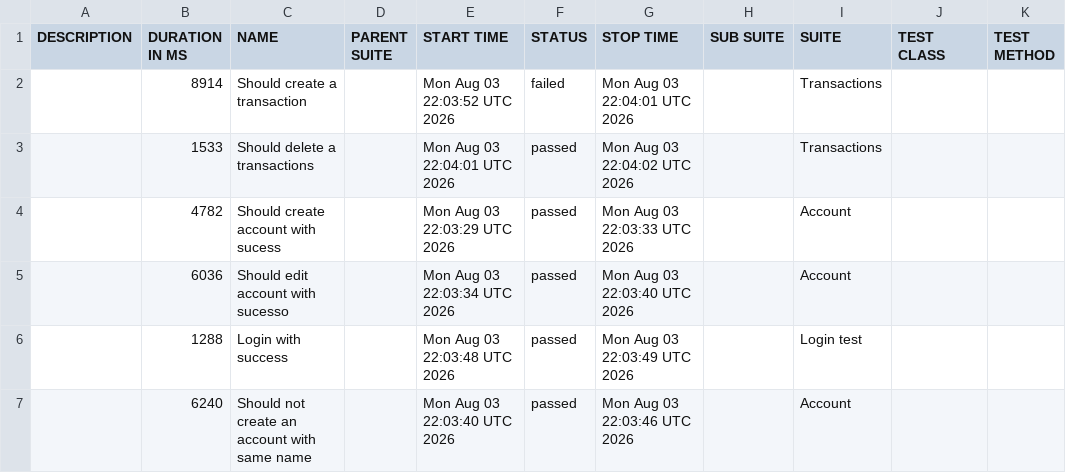
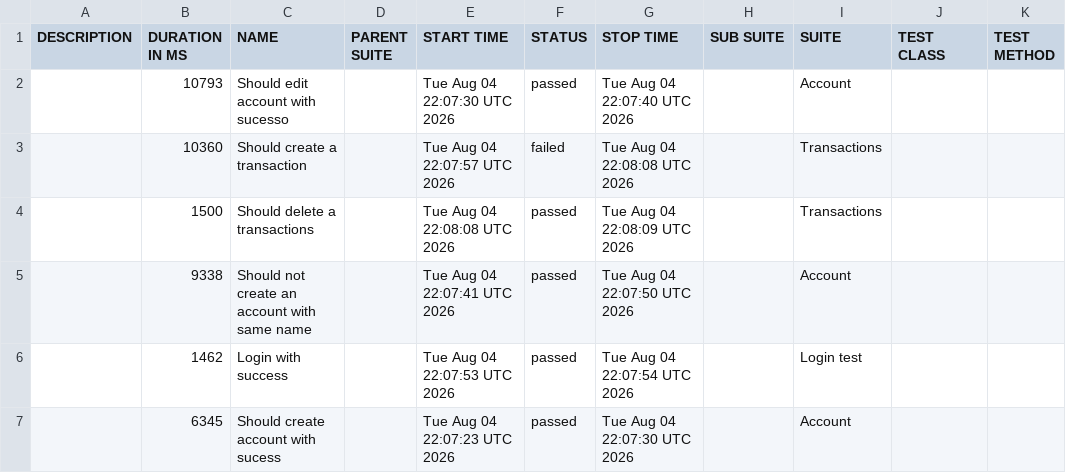
Before and after one commit to JosinaldoGJunior/cypress-automation-web, a CSV file: data/suites.csv, drawn as a sheet.

```diff
--- a/data/suites.csv
+++ b/data/suites.csv
@@ -1,7 +1,7 @@
 "DESCRIPTION","DURATION IN MS","NAME","PARENT SUITE","START TIME","STATUS","STOP TIME","SUB SUITE","SUITE","TEST CLASS","TEST METHOD"
-"","8914","Should create a transaction","","Mon Aug 03 22:03:52 UTC 2026","failed","Mon Aug 03 22:04:01 UTC 2026","","Transactions","",""
-"","1533","Should delete a transactions","","Mon Aug 03 22:04:01 UTC 2026","passed","Mon Aug 03 22:04:02 UTC 2026","","Transactions","",""
-"","4782","Should create account with sucess","","Mon Aug 03 22:03:29 UTC 2026","passed","Mon Aug 03 22:03:33 UTC 2026","","Account","",""
-"","6036","Should edit account with sucesso","","Mon Aug 03 22:03:34 UTC 2026","passed","Mon Aug 03 22:03:40 UTC 2026","","Account","",""
-"","1288","Login with success","","Mon Aug 03 22:03:48 UTC 2026","passed","Mon Aug 03 22:03:49 UTC 2026","","Login test","",""
-"","6240","Should not create an account with same name","","Mon Aug 03 22:03:40 UTC 2026","passed","Mon Aug 03 22:03:46 UTC 2026","","Account","",""
+"","10793","Should edit account with sucesso","","Tue Aug 04 22:07:30 UTC 2026","passed","Tue Aug 04 22:07:40 UTC 2026","","Account","",""
+"","10360","Should create a transaction","","Tue Aug 04 22:07:57 UTC 2026","failed","Tue Aug 04 22:08:08 UTC 2026","","Transactions","",""
+"","1500","Should delete a transactions","","Tue Aug 04 22:08:08 UTC 2026","passed","Tue Aug 04 22:08:09 UTC 2026","","Transactions","",""
+"","9338","Should not create an account with same name","","Tue Aug 04 22:07:41 UTC 2026","passed","Tue Aug 04 22:07:50 UTC 2026","","Account","",""
+"","1462","Login with success","","Tue Aug 04 22:07:53 UTC 2026","passed","Tue Aug 04 22:07:54 UTC 2026","","Login test","",""
+"","6345","Should create account with sucess","","Tue Aug 04 22:07:23 UTC 2026","passed","Tue Aug 04 22:07:30 UTC 2026","","Account","",""
```
Also changed, not shown: 31 other files.
